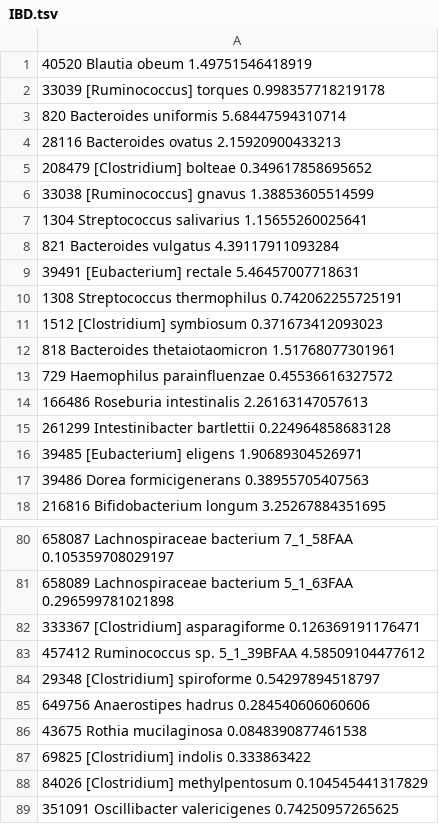
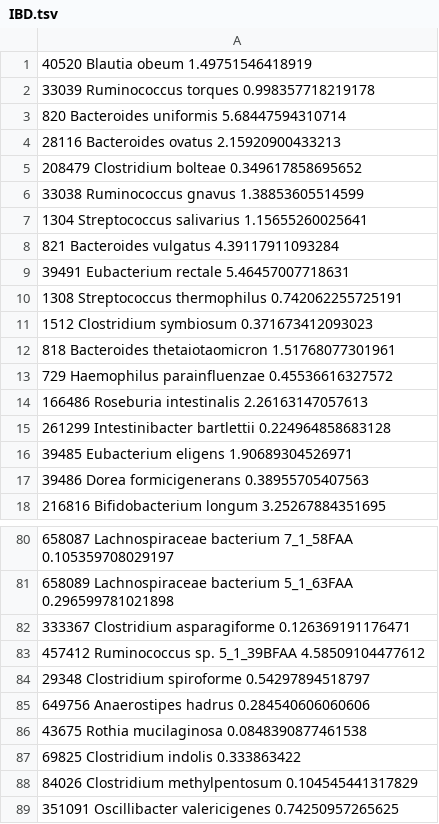
Before and after one commit to nvaulin/samovar, a TSV file: baseline_phenotypes/IBD.tsv, drawn as a sheet; only a part is shown, gaps mark what is left out; the diff covers the shown part only.

```diff
--- a/baseline_phenotypes/IBD.tsv
+++ b/baseline_phenotypes/IBD.tsv
@@ -1,12 +1,12 @@
 40520 Blautia obeum 1.49751546418919
-33039 [Ruminococcus] torques 0.998357718219178
+33039 Ruminococcus torques 0.998357718219178
 820 Bacteroides uniformis 5.68447594310714
 28116 Bacteroides ovatus 2.15920900433213
-208479 [Clostridium] bolteae 0.349617858695652
-33038 [Ruminococcus] gnavus 1.38853605514599
+208479 Clostridium bolteae 0.349617858695652
+33038 Ruminococcus gnavus 1.38853605514599
 1304 Streptococcus salivarius 1.15655260025641
 821 Bacteroides vulgatus 4.39117911093284
-39491 [Eubacterium] rectale 5.46457007718631
+39491 Eubacterium rectale 5.46457007718631
 1308 Streptococcus thermophilus 0.742062255725191
-1512 [Clostridium] symbiosum 0.371673412093023
+1512 Clostridium symbiosum 0.371673412093023
 818 Bacteroides thetaiotaomicron 1.51768077301961
@@ -15,3 +15,3 @@
 261299 Intestinibacter bartlettii 0.224964858683128
-39485 [Eubacterium] eligens 1.90689304526971
+39485 Eubacterium eligens 1.90689304526971
 39486 Dorea formicigenerans 0.38955705407563
@@ -81,9 +81,9 @@
 658089 Lachnospiraceae bacterium 5_1_63FAA 0.296599781021898
-333367 [Clostridium] asparagiforme 0.126369191176471
+333367 Clostridium asparagiforme 0.126369191176471
 457412 Ruminococcus sp. 5_1_39BFAA 4.58509104477612
-29348 [Clostridium] spiroforme 0.54297894518797
+29348 Clostridium spiroforme 0.54297894518797
 649756 Anaerostipes hadrus 0.284540606060606
 43675 Rothia mucilaginosa 0.0848390877461538
-69825 [Clostridium] indolis 0.333863422
-84026 [Clostridium] methylpentosum 0.104545441317829
+69825 Clostridium indolis 0.333863422
+84026 Clostridium methylpentosum 0.104545441317829
 351091 Oscillibacter valericigenes 0.74250957265625
```
Also changed, not shown: 76 edited cells elsewhere in this file, baseline_phenotypes/Clostridium_Infection.tsv, baseline_phenotypes/ColorectalNeoplasm.tsv, 8 other files.
